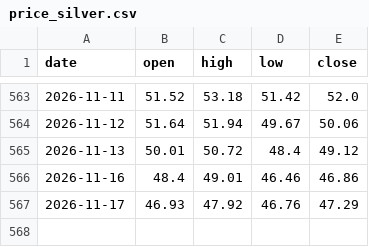
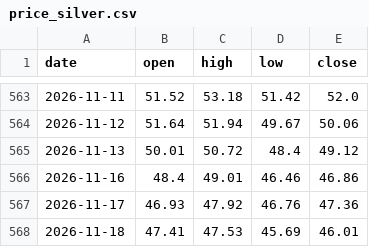
Before and after one commit to Allenvip1/G-P-C-R, a CSV file: data/price_silver.csv, drawn as a sheet; only a part is shown, gaps mark what is left out.

```diff
--- a/data/price_silver.csv
+++ b/data/price_silver.csv
@@ -566,2 +566,3 @@ date,open,high,low,close
 2026-11-16,48.4,49.01,46.46,46.86
-2026-11-17,46.93,47.92,46.76,47.29
+2026-11-17,46.93,47.92,46.76,47.36
+2026-11-18,47.41,47.53,45.69,46.01
```
Also changed, not shown: data/by_expiry.csv, data/gold_pcr.csv, 2 other files.
